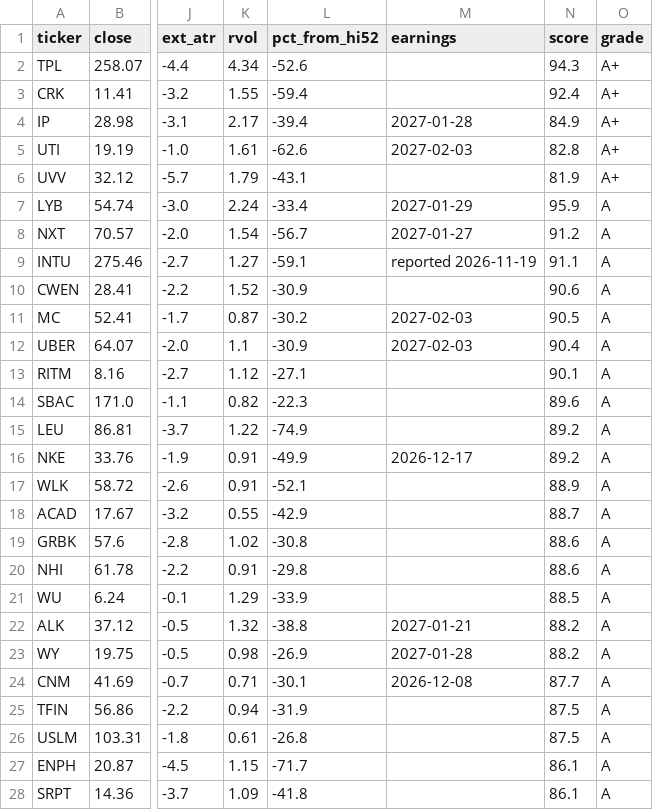
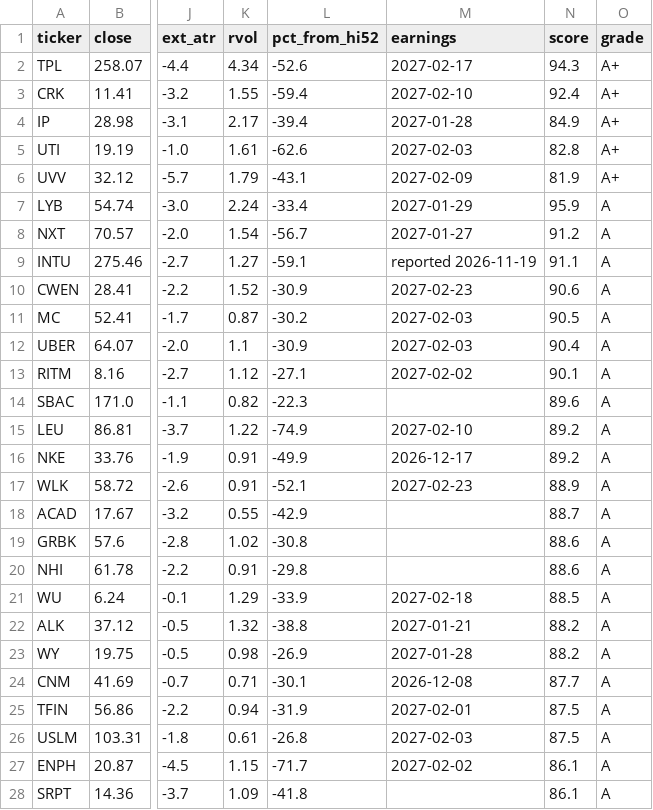
Before and after one commit to somashekarpoojahs/Stocks, a CSV file: scans/2026-11-23/shorts_2026-11-23.csv, drawn as a sheet; only a part is shown, gaps mark what is left out; the diff covers the shown part only; the diff names each change by its address in the sheet, - before the commit and + after, or states it on an @@ line.

```diff
--- a/scans/2026-11-23/shorts_2026-11-23.csv
+++ b/scans/2026-11-23/shorts_2026-11-23.csv
-M2 (earnings): (empty)
+M2 (earnings): 2027-02-17
-M3 (earnings): (empty)
+M3 (earnings): 2027-02-10
-M6 (earnings): (empty)
+M6 (earnings): 2027-02-09
-M10 (earnings): (empty)
+M10 (earnings): 2027-02-23
-M13 (earnings): (empty)
+M13 (earnings): 2027-02-02
-M15 (earnings): (empty)
+M15 (earnings): 2027-02-10
-M17 (earnings): (empty)
+M17 (earnings): 2027-02-23
-M21 (earnings): (empty)
+M21 (earnings): 2027-02-18
-M25 (earnings): (empty)
+M25 (earnings): 2027-02-01
-M26 (earnings): (empty)
+M26 (earnings): 2027-02-03
-M27 (earnings): (empty)
+M27 (earnings): 2027-02-02
```
Also changed, not shown: 1 edited cell elsewhere in this file, scans/2026-11-23/longs_2026-11-23.csv, scans/2026-11-23/watch_2026-11-23.csv, 9 other files.
